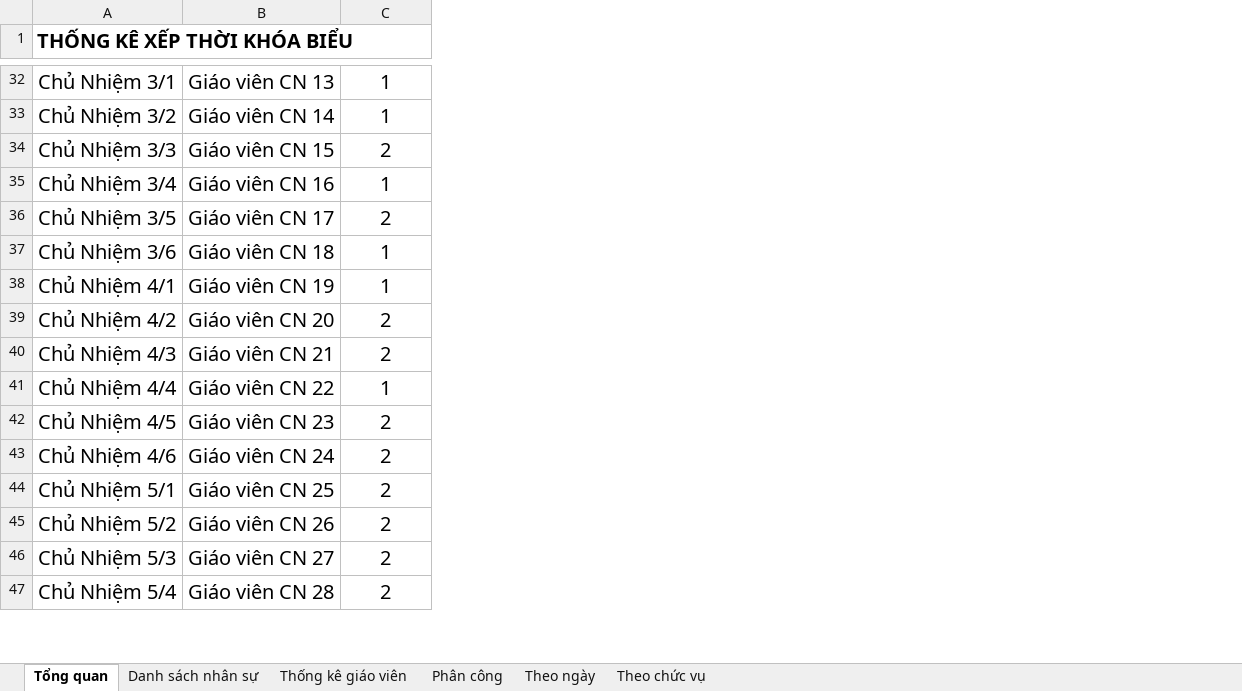
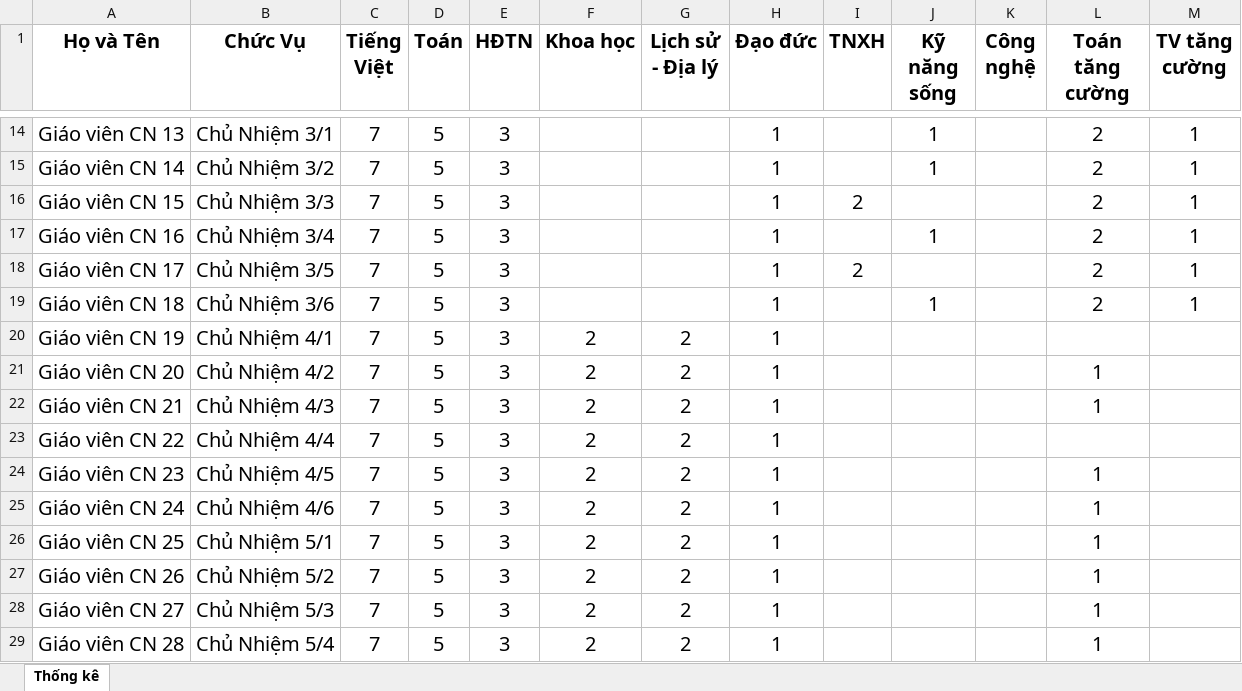
Before and after one commit to Maingochoanglong/TKB, an Excel workbook: data/Output_Template_Thong_Ke_V8.xlsx, sheet Thống kê, drawn as a sheet; only a part is shown, gaps mark what is left out; values as stored, in another font and other column widths than the file's, no borders; removed rows and columns are numbered as before the commit, all else as after; the diff covers the shown part only; the diff names each change by its address in the sheet, - before the commit and + after, or states it on an @@ line.

```diff
--- a/data/Output_Template_Thong_Ke_V8.xlsx (sheet Thống kê)
+++ b/data/Output_Template_Thong_Ke_V8.xlsx (sheet Thống kê)
-sheet tab: Tổng quan
+sheet tab: Thống kê
-sheet tab: Danh sách nhân sự
-sheet tab: Thống kê giáo viên
-sheet tab: Phân công
-sheet tab: Theo ngày
-sheet tab: Theo chức vụ
-column A (THỐNG KÊ XẾP THỜI KHÓA BIỂU), rows 32-47: Chủ Nhiệm 3/1 | Chủ Nhiệm 3/2 | Chủ Nhiệm 3/3 | Chủ Nhiệm 3/4 | Chủ Nhiệm 3/5 | Chủ Nhiệm 3/6 | Chủ Nhiệm 4/1 | Chủ Nhiệm 4/2 | Chủ Nhiệm 4/3 | Chủ Nhiệm 4/4 | Chủ Nhiệm 4/5 | Chủ Nhiệm 4/6 | Chủ Nhiệm 5/1 | Chủ Nhiệm 5/2 | Chủ Nhiệm 5/3 | Chủ Nhiệm 5/4
+column B (Chức Vụ), rows 14-29: Chủ Nhiệm 3/1 | Chủ Nhiệm 3/2 | Chủ Nhiệm 3/3 | Chủ Nhiệm 3/4 | Chủ Nhiệm 3/5 | Chủ Nhiệm 3/6 | Chủ Nhiệm 4/1 | Chủ Nhiệm 4/2 | Chủ Nhiệm 4/3 | Chủ Nhiệm 4/4 | Chủ Nhiệm 4/5 | Chủ Nhiệm 4/6 | Chủ Nhiệm 5/1 | Chủ Nhiệm 5/2 | Chủ Nhiệm 5/3 | Chủ Nhiệm 5/4
+column C (Tiếng Việt), rows 14-29: all 7
+column D (Toán), rows 14-29: all 5
+column E (HĐTN), rows 14-29: all 3
+column F (Khoa học), rows 20-29: all 2
+column G (Lịch sử - Địa lý), rows 20-29: all 2
+column H (Đạo đức), rows 14-29: all 1
+column I (TNXH), rows 16-18: 2 |  | 2
+column J (Kỹ năng sống), rows 14-19: 1 | 1 |  | 1 |  | 1
+column K (Công nghệ), empty
+column L (Toán tăng cường), rows 14-29: 2 | 2 | 2 | 2 | 2 | 2 |  | 1 | 1 |  | 1 | 1 | 1 | 1 | 1 | 1
-A1: (empty)
+A1: Họ và Tên
-M1: (empty)
+M1: TV tăng cường
-M16 (TV tăng cường): 2
+M16 (TV tăng cường): 1
-M18 (TV tăng cường): 2
+M18 (TV tăng cường): 1
-M20 (TV tăng cường): 1
+M20 (TV tăng cường): (empty)
-M21:M22 (TV tăng cường): 2
+M21:M22 (TV tăng cường): (empty)
-M23 (TV tăng cường): 1
+M23 (TV tăng cường): (empty)
-M24:M29 (TV tăng cường): 2
+M24:M29 (TV tăng cường): (empty)
```
Also changed, not shown: 17 added rows, 19 removed rows, 5 added columns, 2 removed columns and 8 edited cells elsewhere in this sheet, data/Output_Template_TKB_V8.xlsx, 11 other files.
